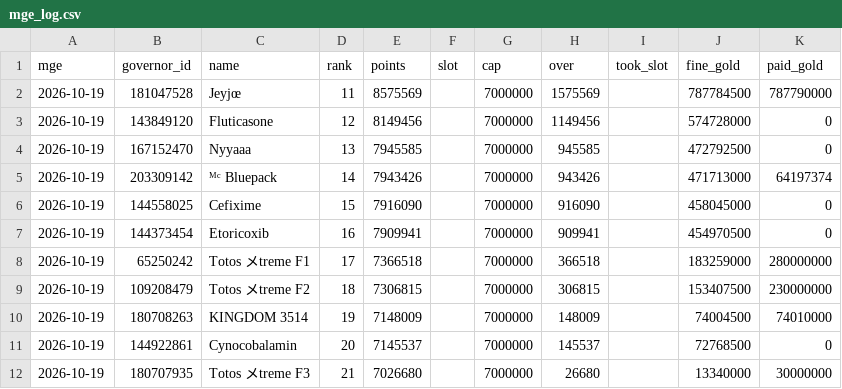
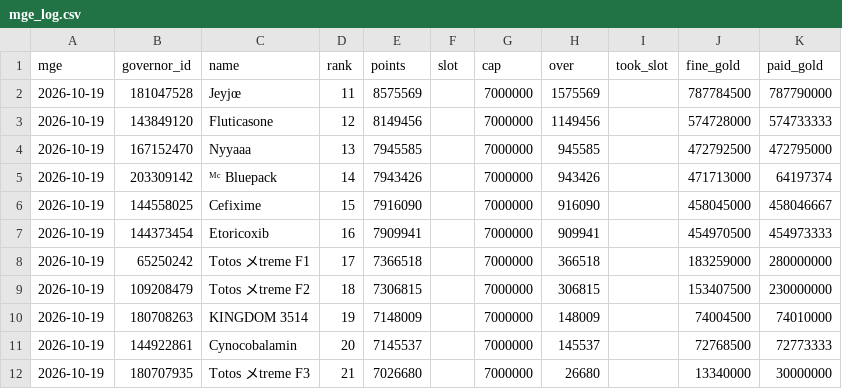
Before and after one commit to rizkyekoputra/rok-3514, a CSV file: tracker/mge_log.csv, drawn as a sheet.

```diff
--- a/tracker/mge_log.csv
+++ b/tracker/mge_log.csv
@@ -2,7 +2,7 @@
 2026-10-19,181047528,Jeyjœ,11,8575569,,7000000,1575569,,787784500,787790000
-2026-10-19,143849120,Fluticasone,12,8149456,,7000000,1149456,,574728000,0
-2026-10-19,167152470,Nyyaaa,13,7945585,,7000000,945585,,472792500,0
+2026-10-19,143849120,Fluticasone,12,8149456,,7000000,1149456,,574728000,574733333
+2026-10-19,167152470,Nyyaaa,13,7945585,,7000000,945585,,472792500,472795000
 2026-10-19,203309142,ᴹᶜ Bluepack,14,7943426,,7000000,943426,,471713000,64197374
-2026-10-19,144558025,Cefixime,15,7916090,,7000000,916090,,458045000,0
-2026-10-19,144373454,Etoricoxib,16,7909941,,7000000,909941,,454970500,0
+2026-10-19,144558025,Cefixime,15,7916090,,7000000,916090,,458045000,458046667
+2026-10-19,144373454,Etoricoxib,16,7909941,,7000000,909941,,454970500,454973333
 2026-10-19,65250242,Totos メtreme F1,17,7366518,,7000000,366518,,183259000,280000000
@@ -10,3 +10,3 @@
 2026-10-19,180708263,KINGDOM 3514,19,7148009,,7000000,148009,,74004500,74010000
-2026-10-19,144922861,Cynocobalamin,20,7145537,,7000000,145537,,72768500,0
+2026-10-19,144922861,Cynocobalamin,20,7145537,,7000000,145537,,72768500,72773333
 2026-10-19,180707935,Totos メtreme F3,21,7026680,,7000000,26680,,13340000,30000000
```
Also changed, not shown: tracker/fines_online.csv, tracker/status.csv, 1 other file.
